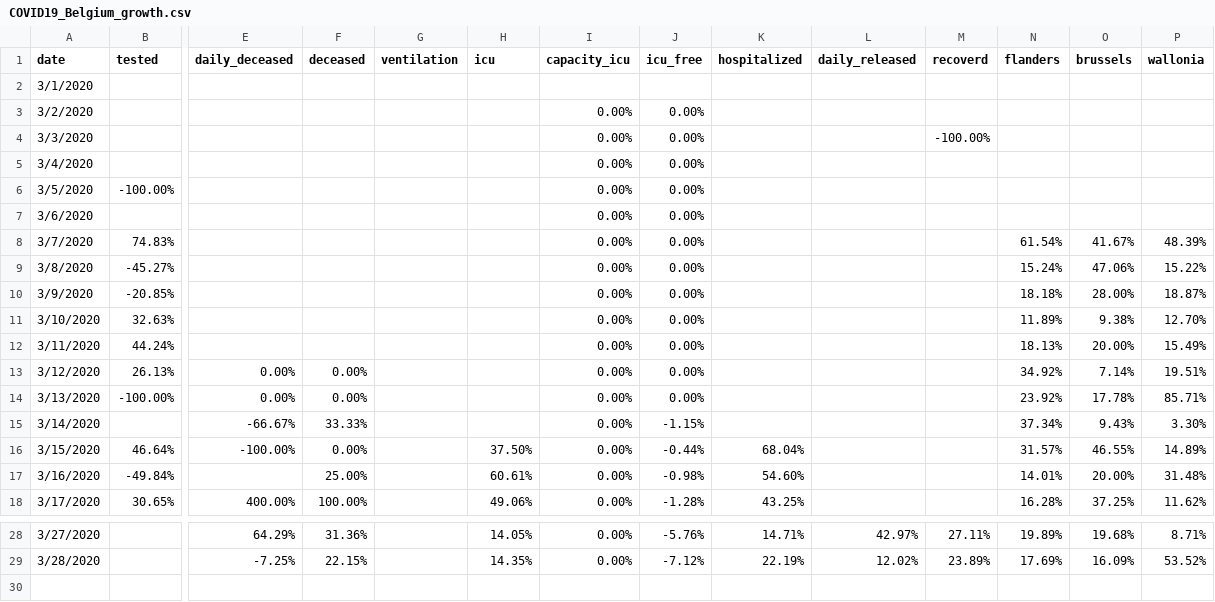
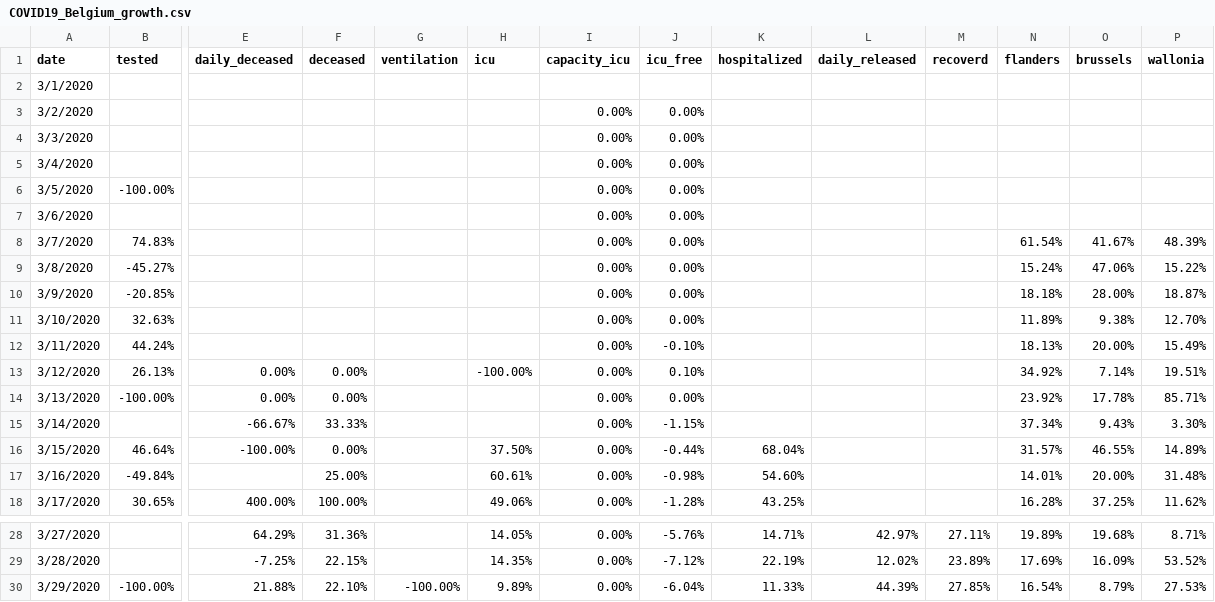
Before and after one commit to sdiepend/stayinyourkot, a CSV file: data/COVID19_Belgium_growth.csv, drawn as a sheet; only a part is shown, gaps mark what is left out; rows hold the shown columns only; the diff names each change by its address in the sheet, - before the commit and + after, or states it on an @@ line.

Commit message:
Update with new data

```diff
--- a/data/COVID19_Belgium_growth.csv
+++ b/data/COVID19_Belgium_growth.csv
-M4 (recoverd): -100.00%
+M4 (recoverd): (empty)
-J12 (icu_free): 0.00%
+J12 (icu_free): -0.10%
-H13 (icu): (empty)
+H13 (icu): -100.00%
-J13 (icu_free): 0.00%
+J13 (icu_free): 0.10%
+row 30: 3/29/2020 | -100.00% | 21.88% | 22.10% | -100.00% | 9.89% | 0.00% | -6.04% | 11.33% | 44.39% | 27.85% | 16.54% | 8.79% | 27.53%
```
Also changed, not shown: 1 other file.
